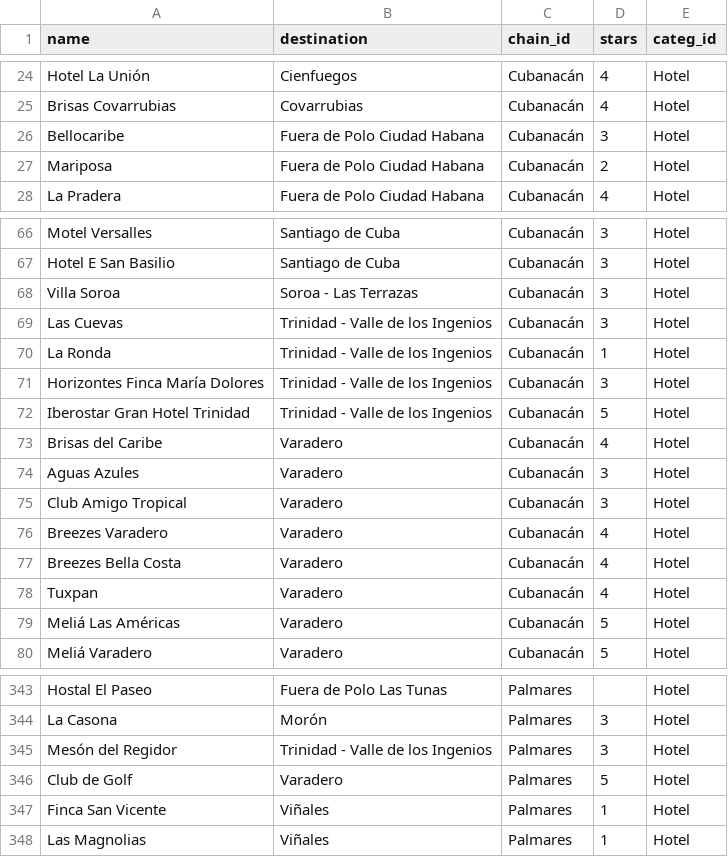
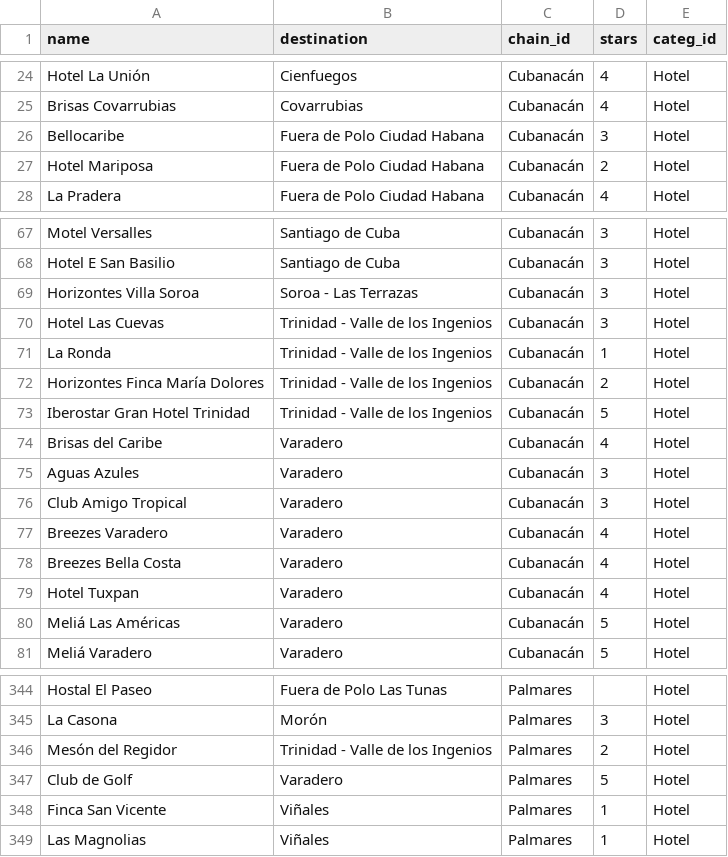
Before and after one commit to openjaf-dev/captivating, a CSV file: product_hotel_data/data/product.hotel.csv, drawn as a sheet; only a part is shown, gaps mark what is left out; the diff covers the shown part only.

```diff
--- a/product_hotel_data/data/product.hotel.csv
+++ b/product_hotel_data/data/product.hotel.csv
@@ -26,3 +26,3 @@ Brisas Covarrubias,Covarrubias,Cubanacán,4,Hotel
 Bellocaribe,Fuera de Polo Ciudad Habana,Cubanacán,3,Hotel
-Mariposa,Fuera de Polo Ciudad Habana,Cubanacán,2,Hotel
+Hotel Mariposa,Fuera de Polo Ciudad Habana,Cubanacán,2,Hotel
 La Pradera,Fuera de Polo Ciudad Habana,Cubanacán,4,Hotel
@@ -67,6 +68,6 @@ Motel Versalles,Santiago de Cuba,Cubanacán,3,Hotel
 Hotel E San Basilio,Santiago de Cuba,Cubanacán,3,Hotel
-Villa Soroa,Soroa - Las Terrazas,Cubanacán,3,Hotel
-Las Cuevas,Trinidad - Valle de los Ingenios,Cubanacán,3,Hotel
+Horizontes Villa Soroa,Soroa - Las Terrazas,Cubanacán,3,Hotel
+Hotel Las Cuevas,Trinidad - Valle de los Ingenios,Cubanacán,3,Hotel
 La Ronda,Trinidad - Valle de los Ingenios,Cubanacán,1,Hotel
-Horizontes Finca María Dolores,Trinidad - Valle de los Ingenios,Cubanacán,3,Hotel
+Horizontes Finca María Dolores,Trinidad - Valle de los Ingenios,Cubanacán,2,Hotel
 Iberostar Gran Hotel Trinidad,Trinidad - Valle de los Ingenios,Cubanacán,5,Hotel
@@ -77,3 +78,3 @@ Breezes Varadero,Varadero,Cubanacán,4,Hotel
 Breezes Bella Costa,Varadero,Cubanacán,4,Hotel
-Tuxpan,Varadero,Cubanacán,4,Hotel
+Hotel Tuxpan,Varadero,Cubanacán,4,Hotel
 Meliá Las Américas,Varadero,Cubanacán,5,Hotel
@@ -344,3 +345,3 @@ Hostal El Paseo,Fuera de Polo Las Tunas,Palmares,,Hotel
 La Casona,Morón,Palmares,3,Hotel
-Mesón del Regidor,Trinidad - Valle de los Ingenios,Palmares,3,Hotel
+Mesón del Regidor,Trinidad - Valle de los Ingenios,Palmares,2,Hotel
 Club de Golf,Varadero,Palmares,5,Hotel
```
Also changed, not shown: 1 added row and 16 edited cells elsewhere in this file, 2 other files.
